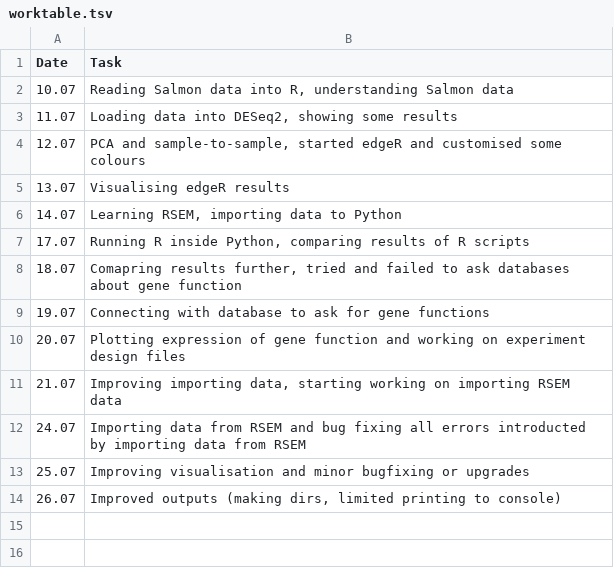
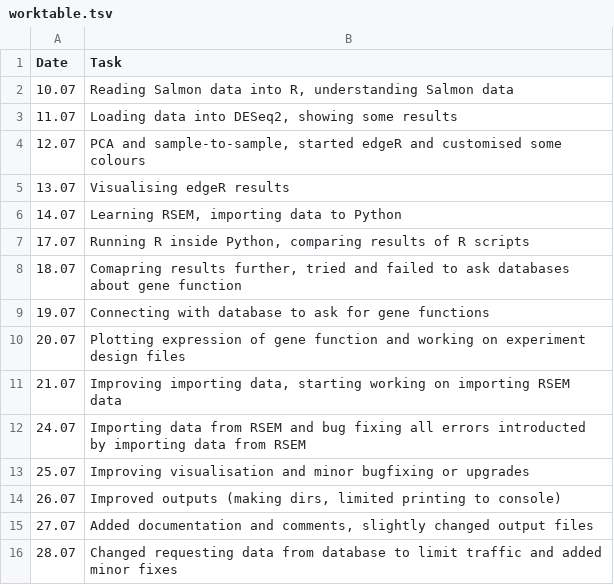
Before and after one commit to PunkOkami/Diff-exp-combine-harvester, a TSV file: worktable.tsv, drawn as a sheet.

```diff
--- a/worktable.tsv
+++ b/worktable.tsv
@@ -14 +14,3 @@ Date	Task
 26.07	Improved outputs (making dirs, limited printing to console)
+27.07	Added documentation and comments, slightly changed output files
+28.07	Changed requesting data from database to limit traffic and added minor fixes
```
Also changed, not shown: reference_vs_treatment_de_functions.tsv, 5 other files.
